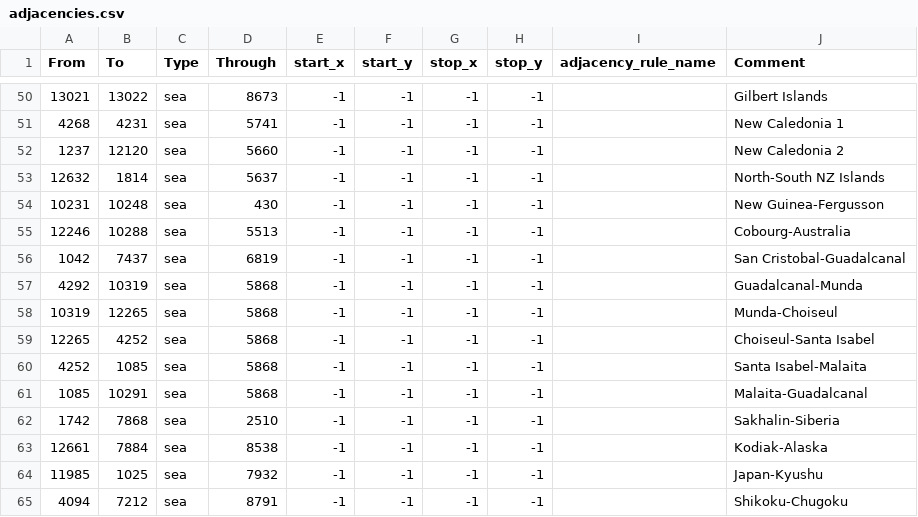
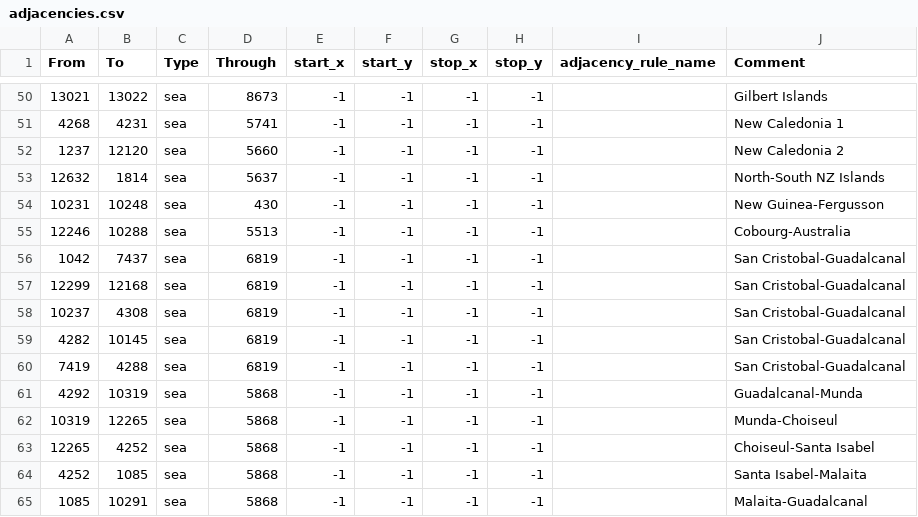
Before and after one commit to PyroFlareX/tzarmodgit6.0, a CSV file: map/adjacencies.csv, drawn as a sheet; only a part is shown, gaps mark what is left out; the shorter side is filled out with more unchanged rows; the diff names each change by its address in the sheet, - before the commit and + after, or states it on an @@ line.

```diff
--- a/map/adjacencies.csv
+++ b/map/adjacencies.csv
+row 57: 12299 | 12168 | sea | 6819 | -1 | -1 | -1 | -1 |  | San Cristobal-Guadalcanal
+row 58: 10237 | 4308 | sea | 6819 | -1 | -1 | -1 | -1 |  | San Cristobal-Guadalcanal
+row 59: 4282 | 10145 | sea | 6819 | -1 | -1 | -1 | -1 |  | San Cristobal-Guadalcanal
+row 60: 7419 | 4288 | sea | 6819 | -1 | -1 | -1 | -1 |  | San Cristobal-Guadalcanal
```
Also changed, not shown: 22 other files.
